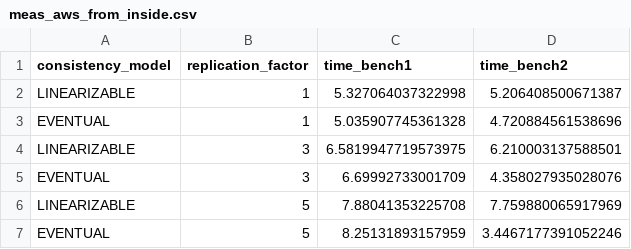
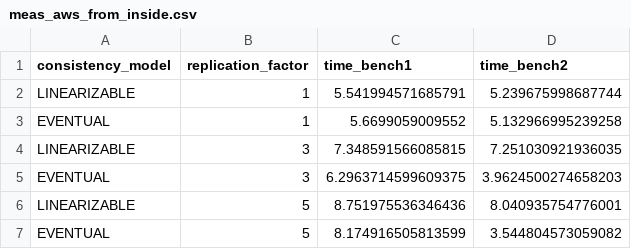
Before and after one commit to andreasstamos/chordify, a CSV file: cli/meas_aws_from_inside.csv, drawn as a sheet.

Commit message:
new measurements for benchmark.

```diff
--- a/cli/meas_aws_from_inside.csv
+++ b/cli/meas_aws_from_inside.csv
@@ -1,7 +1,7 @@
 consistency_model,replication_factor,time_bench1,time_bench2
-LINEARIZABLE,1,5.327064037322998,5.206408500671387
-EVENTUAL,1,5.035907745361328,4.720884561538696
-LINEARIZABLE,3,6.5819947719573975,6.210003137588501
-EVENTUAL,3,6.69992733001709,4.358027935028076
-LINEARIZABLE,5,7.88041353225708,7.759880065917969
-EVENTUAL,5,8.25131893157959,3.4467177391052246
+LINEARIZABLE,1,5.541994571685791,5.239675998687744
+EVENTUAL,1,5.6699059009552,5.132966995239258
+LINEARIZABLE,3,7.348591566085815,7.251030921936035
+EVENTUAL,3,6.2963714599609375,3.9624500274658203
+LINEARIZABLE,5,8.751975536346436,8.040935754776001
+EVENTUAL,5,8.174916505813599,3.544804573059082
```
Also changed, not shown: cli/meas_aws_from_internet.csv.
